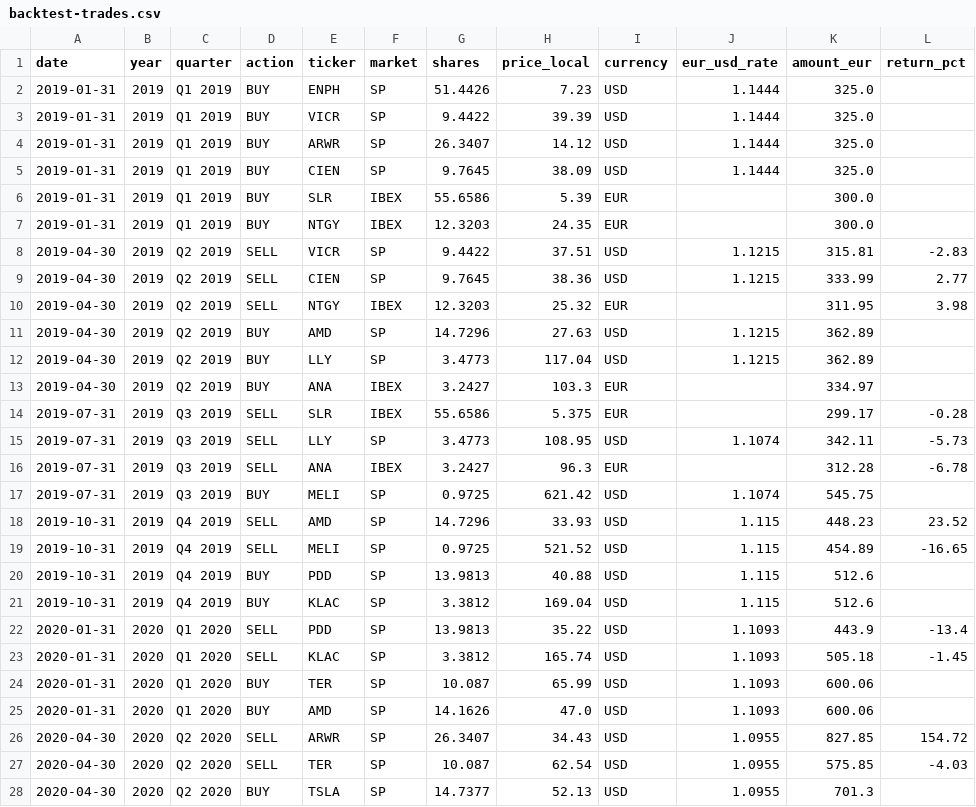
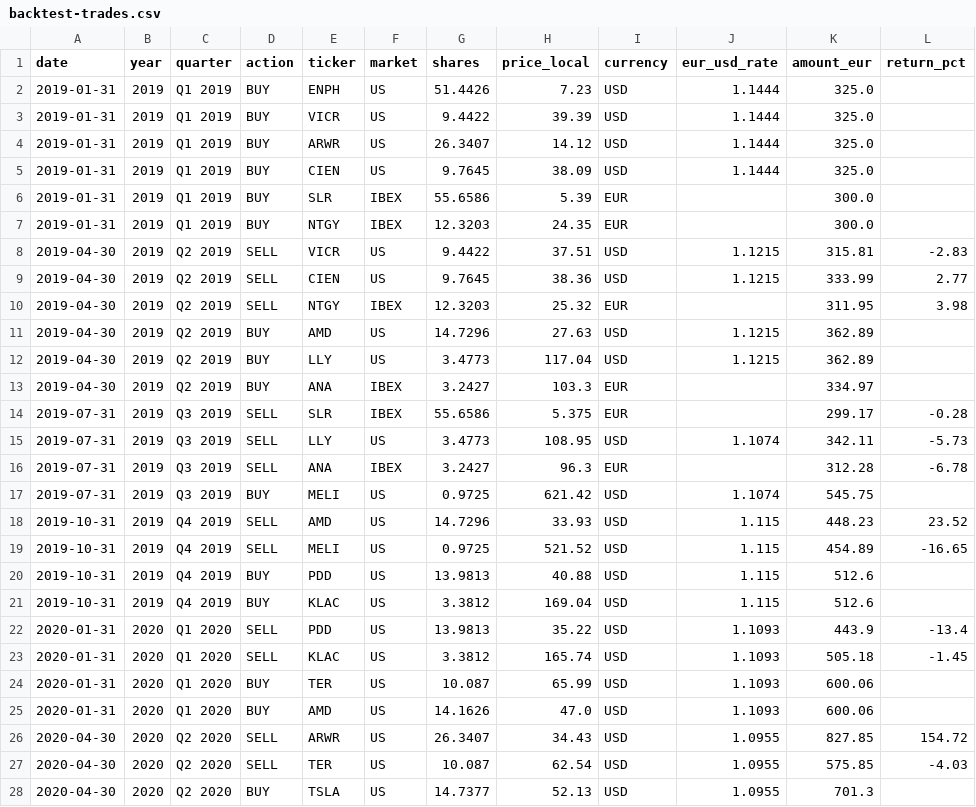
Before and after one commit to vitciobanu/momentum-strategy-lab, a CSV file: backtests/backtest-trades.csv, drawn as a sheet; only a part is shown; the diff covers the shown part only.

Commit message:
Feature: Helper script to record executed rebalances and auto-compute EUR values. #11

```diff
--- a/backtests/backtest-trades.csv
+++ b/backtests/backtest-trades.csv
@@ -1,28 +1,28 @@
 date,year,quarter,action,ticker,market,shares,price_local,currency,eur_usd_rate,amount_eur,return_pct
-2019-01-31,2019,Q1 2019,BUY,ENPH,SP,51.4426,7.23,USD,1.1444,325.0,
-2019-01-31,2019,Q1 2019,BUY,VICR,SP,9.4422,39.39,USD,1.1444,325.0,
-2019-01-31,2019,Q1 2019,BUY,ARWR,SP,26.3407,14.12,USD,1.1444,325.0,
-2019-01-31,2019,Q1 2019,BUY,CIEN,SP,9.7645,38.09,USD,1.1444,325.0,
+2019-01-31,2019,Q1 2019,BUY,ENPH,US,51.4426,7.23,USD,1.1444,325.0,
+2019-01-31,2019,Q1 2019,BUY,VICR,US,9.4422,39.39,USD,1.1444,325.0,
+2019-01-31,2019,Q1 2019,BUY,ARWR,US,26.3407,14.12,USD,1.1444,325.0,
+2019-01-31,2019,Q1 2019,BUY,CIEN,US,9.7645,38.09,USD,1.1444,325.0,
 2019-01-31,2019,Q1 2019,BUY,SLR,IBEX,55.6586,5.39,EUR,,300.0,
 2019-01-31,2019,Q1 2019,BUY,NTGY,IBEX,12.3203,24.35,EUR,,300.0,
-2019-04-30,2019,Q2 2019,SELL,VICR,SP,9.4422,37.51,USD,1.1215,315.81,-2.83
-2019-04-30,2019,Q2 2019,SELL,CIEN,SP,9.7645,38.36,USD,1.1215,333.99,2.77
+2019-04-30,2019,Q2 2019,SELL,VICR,US,9.4422,37.51,USD,1.1215,315.81,-2.83
+2019-04-30,2019,Q2 2019,SELL,CIEN,US,9.7645,38.36,USD,1.1215,333.99,2.77
 2019-04-30,2019,Q2 2019,SELL,NTGY,IBEX,12.3203,25.32,EUR,,311.95,3.98
-2019-04-30,2019,Q2 2019,BUY,AMD,SP,14.7296,27.63,USD,1.1215,362.89,
-2019-04-30,2019,Q2 2019,BUY,LLY,SP,3.4773,117.04,USD,1.1215,362.89,
+2019-04-30,2019,Q2 2019,BUY,AMD,US,14.7296,27.63,USD,1.1215,362.89,
+2019-04-30,2019,Q2 2019,BUY,LLY,US,3.4773,117.04,USD,1.1215,362.89,
 2019-04-30,2019,Q2 2019,BUY,ANA,IBEX,3.2427,103.3,EUR,,334.97,
 2019-07-31,2019,Q3 2019,SELL,SLR,IBEX,55.6586,5.375,EUR,,299.17,-0.28
-2019-07-31,2019,Q3 2019,SELL,LLY,SP,3.4773,108.95,USD,1.1074,342.11,-5.73
+2019-07-31,2019,Q3 2019,SELL,LLY,US,3.4773,108.95,USD,1.1074,342.11,-5.73
 2019-07-31,2019,Q3 2019,SELL,ANA,IBEX,3.2427,96.3,EUR,,312.28,-6.78
-2019-07-31,2019,Q3 2019,BUY,MELI,SP,0.9725,621.42,USD,1.1074,545.75,
-2019-10-31,2019,Q4 2019,SELL,AMD,SP,14.7296,33.93,USD,1.115,448.23,23.52
-2019-10-31,2019,Q4 2019,SELL,MELI,SP,0.9725,521.52,USD,1.115,454.89,-16.65
-2019-10-31,2019,Q4 2019,BUY,PDD,SP,13.9813,40.88,USD,1.115,512.6,
-2019-10-31,2019,Q4 2019,BUY,KLAC,SP,3.3812,169.04,USD,1.115,512.6,
-2020-01-31,2020,Q1 2020,SELL,PDD,SP,13.9813,35.22,USD,1.1093,443.9,-13.4
-2020-01-31,2020,Q1 2020,SELL,KLAC,SP,3.3812,165.74,USD,1.1093,505.18,-1.45
-2020-01-31,2020,Q1 2020,BUY,TER,SP,10.087,65.99,USD,1.1093,600.06,
-2020-01-31,2020,Q1 2020,BUY,AMD,SP,14.1626,47.0,USD,1.1093,600.06,
-2020-04-30,2020,Q2 2020,SELL,ARWR,SP,26.3407,34.43,USD,1.0955,827.85,154.72
-2020-04-30,2020,Q2 2020,SELL,TER,SP,10.087,62.54,USD,1.0955,575.85,-4.03
-2020-04-30,2020,Q2 2020,BUY,TSLA,SP,14.7377,52.13,USD,1.0955,701.3,
+2019-07-31,2019,Q3 2019,BUY,MELI,US,0.9725,621.42,USD,1.1074,545.75,
+2019-10-31,2019,Q4 2019,SELL,AMD,US,14.7296,33.93,USD,1.115,448.23,23.52
+2019-10-31,2019,Q4 2019,SELL,MELI,US,0.9725,521.52,USD,1.115,454.89,-16.65
+2019-10-31,2019,Q4 2019,BUY,PDD,US,13.9813,40.88,USD,1.115,512.6,
+2019-10-31,2019,Q4 2019,BUY,KLAC,US,3.3812,169.04,USD,1.115,512.6,
+2020-01-31,2020,Q1 2020,SELL,PDD,US,13.9813,35.22,USD,1.1093,443.9,-13.4
+2020-01-31,2020,Q1 2020,SELL,KLAC,US,3.3812,165.74,USD,1.1093,505.18,-1.45
+2020-01-31,2020,Q1 2020,BUY,TER,US,10.087,65.99,USD,1.1093,600.06,
+2020-01-31,2020,Q1 2020,BUY,AMD,US,14.1626,47.0,USD,1.1093,600.06,
+2020-04-30,2020,Q2 2020,SELL,ARWR,US,26.3407,34.43,USD,1.0955,827.85,154.72
+2020-04-30,2020,Q2 2020,SELL,TER,US,10.087,62.54,USD,1.0955,575.85,-4.03
+2020-04-30,2020,Q2 2020,BUY,TSLA,US,14.7377,52.13,USD,1.0955,701.3,
```
Also changed, not shown: 85 edited cells elsewhere in this file, 11 other files.
